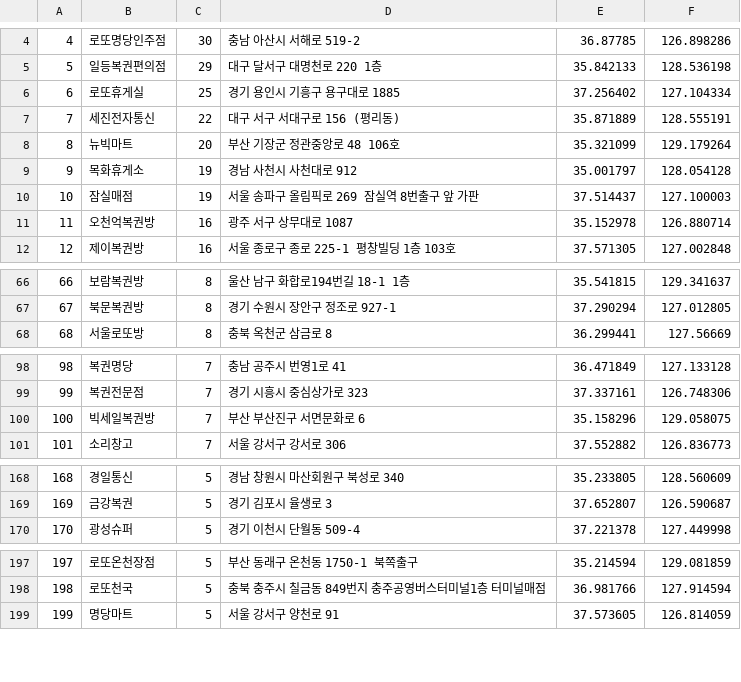
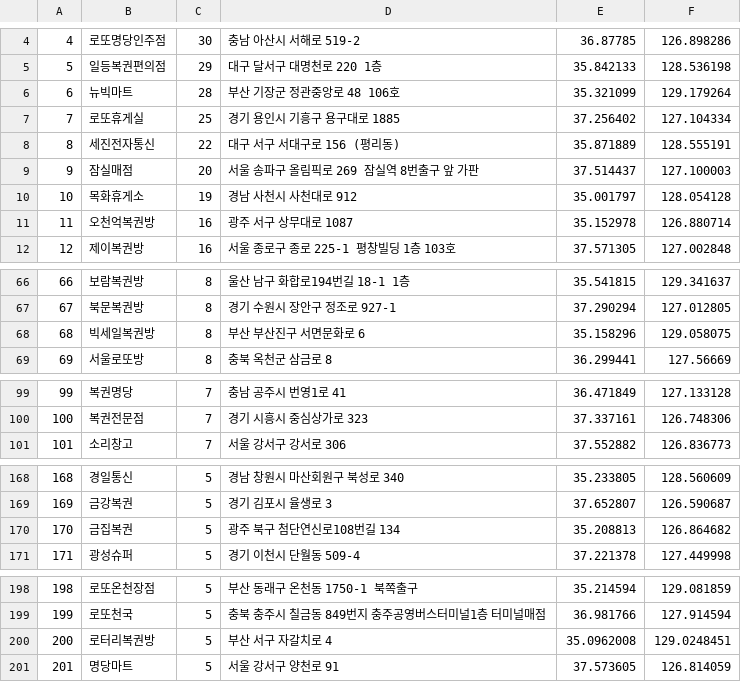
Before and after one commit to geojun01/lottodata, a CSV file: lotto_first_class_map.csv, drawn as a sheet; only a part is shown, gaps mark what is left out; removed rows and columns are numbered as before the commit, all else as after; the diff covers the shown part only; the diff names each change by its address in the sheet, - before the commit and + after, or states it on an @@ line.

Commit message:
Add files via upload

```diff
--- a/lotto_first_class_map.csv
+++ b/lotto_first_class_map.csv
+row 6: 6 | 뉴빅마트 | 28 | 부산 기장군 정관중앙로 48 106호 | 35.321099 | 129.179264
@@ column A renumbered from row 7 down @@
-row 8: 8 | 뉴빅마트 | 20 | 부산 기장군 정관중앙로 48 106호 | 35.321099 | 129.179264
+row 9: 9 | 잠실매점 | 20 | 서울 송파구 올림픽로 269 잠실역 8번출구 앞 가판 | 37.514437 | 127.100003
-row 10: 10 | 잠실매점 | 19 | 서울 송파구 올림픽로 269 잠실역 8번출구 앞 가판 | 37.514437 | 127.100003
+row 68: 68 | 빅세일복권방 | 8 | 부산 부산진구 서면문화로 6 | 35.158296 | 129.058075
-row 100: 100 | 빅세일복권방 | 7 | 부산 부산진구 서면문화로 6 | 35.158296 | 129.058075
+row 170: 170 | 금집복권 | 5 | 광주 북구 첨단연신로108번길 134 | 35.208813 | 126.864682
+row 200: 200 | 로터리복권방 | 5 | 부산 서구 자갈치로 4 | 35.0962008 | 129.0248451
```
Also changed, not shown: 5 added rows and 4 removed rows elsewhere in this file.
